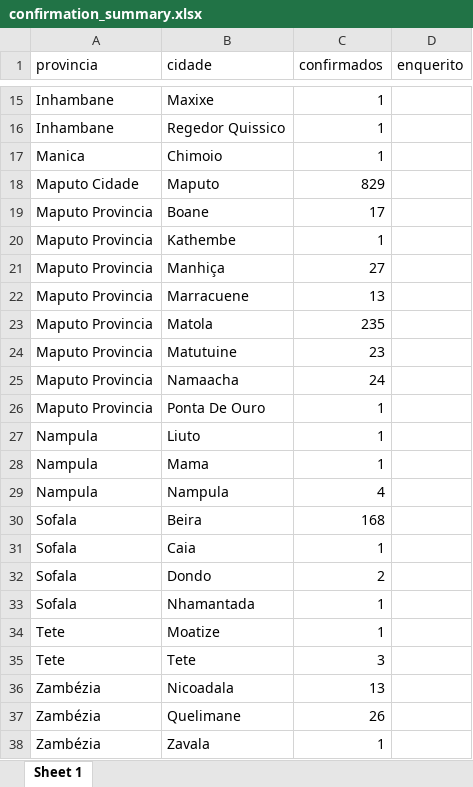
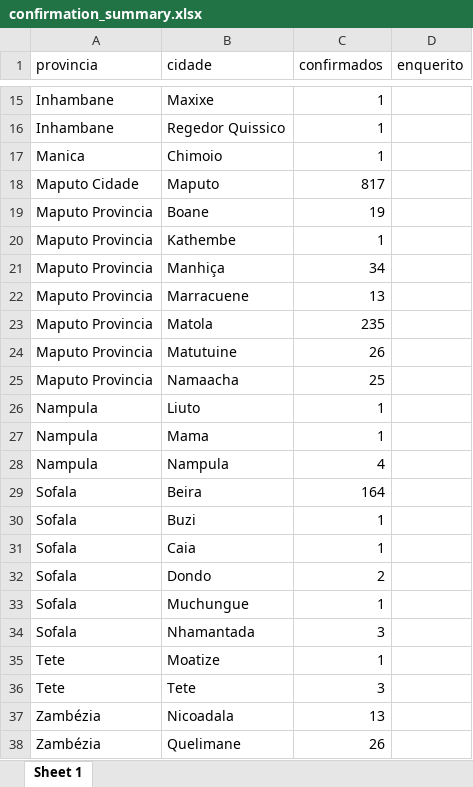
Before and after one commit to araupontones/MUVA-fwup, an Excel workbook: data/Confirmation/clean/confirmation_summary.xlsx, sheet Sheet 1, drawn as a sheet; only a part is shown, gaps mark what is left out; the shorter side is filled out with more unchanged rows; values as stored, in another font and other column widths than the file's, no borders; removed rows and columns are numbered as before the commit, all else as after; the diff names each change by its address in the sheet, - before the commit and + after, or states it on an @@ line.

```diff
--- a/data/Confirmation/clean/confirmation_summary.xlsx (sheet Sheet 1)
+++ b/data/Confirmation/clean/confirmation_summary.xlsx (sheet Sheet 1)
-C18 (confirmados): 829
+C18 (confirmados): 817
-C19 (confirmados): 17
+C19 (confirmados): 19
-C21 (confirmados): 27
+C21 (confirmados): 34
-C24 (confirmados): 23
+C24 (confirmados): 26
-C25 (confirmados): 24
+C25 (confirmados): 25
-row 26: Maputo Provincia | Ponta De Ouro | 1
-C29 (confirmados): 168
+C29 (confirmados): 164
+row 30: Sofala | Buzi | 1
+row 33: Sofala | Muchungue | 1
-C34 (confirmados): 1
+C34 (confirmados): 3
```
Also changed, not shown: data/Follow-up/sample/respondents_by_city.xlsx, 20 other files.
